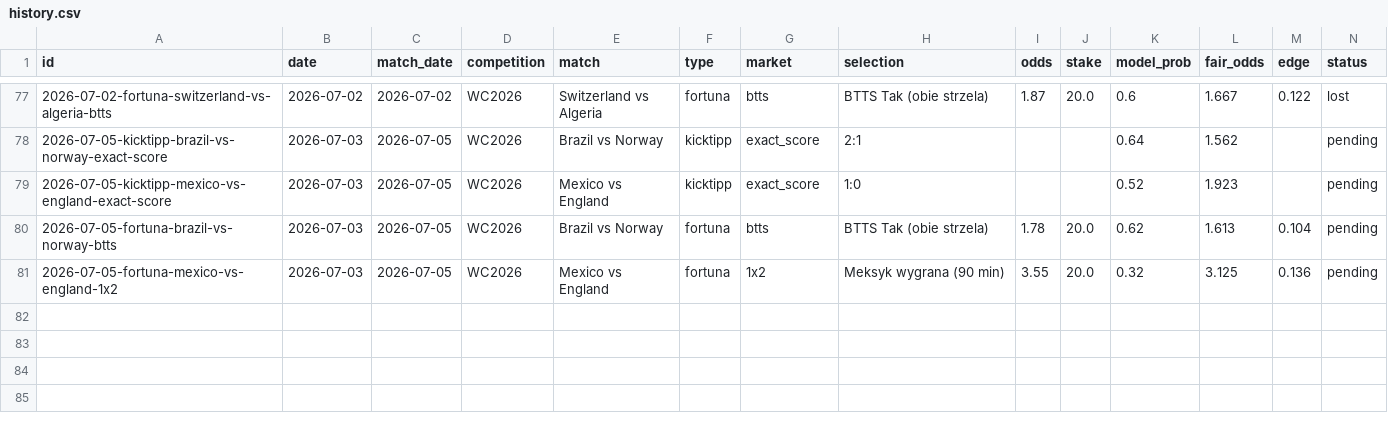
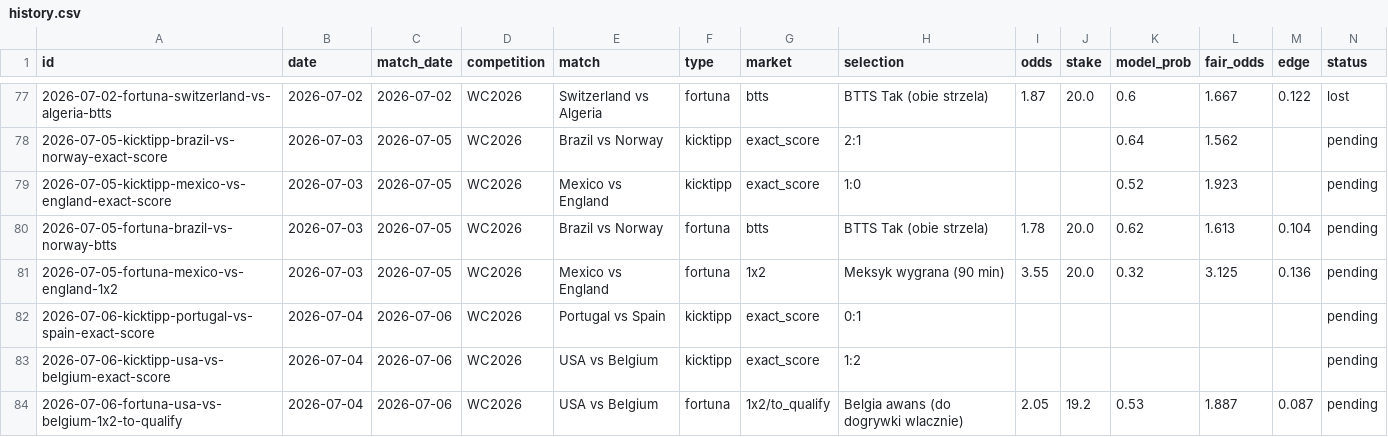
Before and after one commit to wojnarex/Bukmaicher, a CSV file: state/history.csv, drawn as a sheet; only a part is shown, gaps mark what is left out; rows hold the shown columns only; the diff names each change by its address in the sheet, - before the commit and + after, or states it on an @@ line.

```diff
--- a/state/history.csv
+++ b/state/history.csv
+row 82: 2026-07-06-kicktipp-portugal-vs-spain-exact-score | 2026-07-04 | 2026-07-06 | WC2026 | Portugal vs Spain | kicktipp | exact_score | 0:1 |  |  |  |  |  | pending
+row 83: 2026-07-06-kicktipp-usa-vs-belgium-exact-score | 2026-07-04 | 2026-07-06 | WC2026 | USA vs Belgium | kicktipp | exact_score | 1:2 |  |  |  |  |  | pending
+row 84: 2026-07-06-fortuna-usa-vs-belgium-1x2-to-qualify | 2026-07-04 | 2026-07-06 | WC2026 | USA vs Belgium | fortuna | 1x2/to_qualify | Belgia awans (do dogrywki wlacznie) | 2.05 | 19.2 | 0.53 | 1.887 | 0.087 | pending
```
Also changed, not shown: 4 other files.
